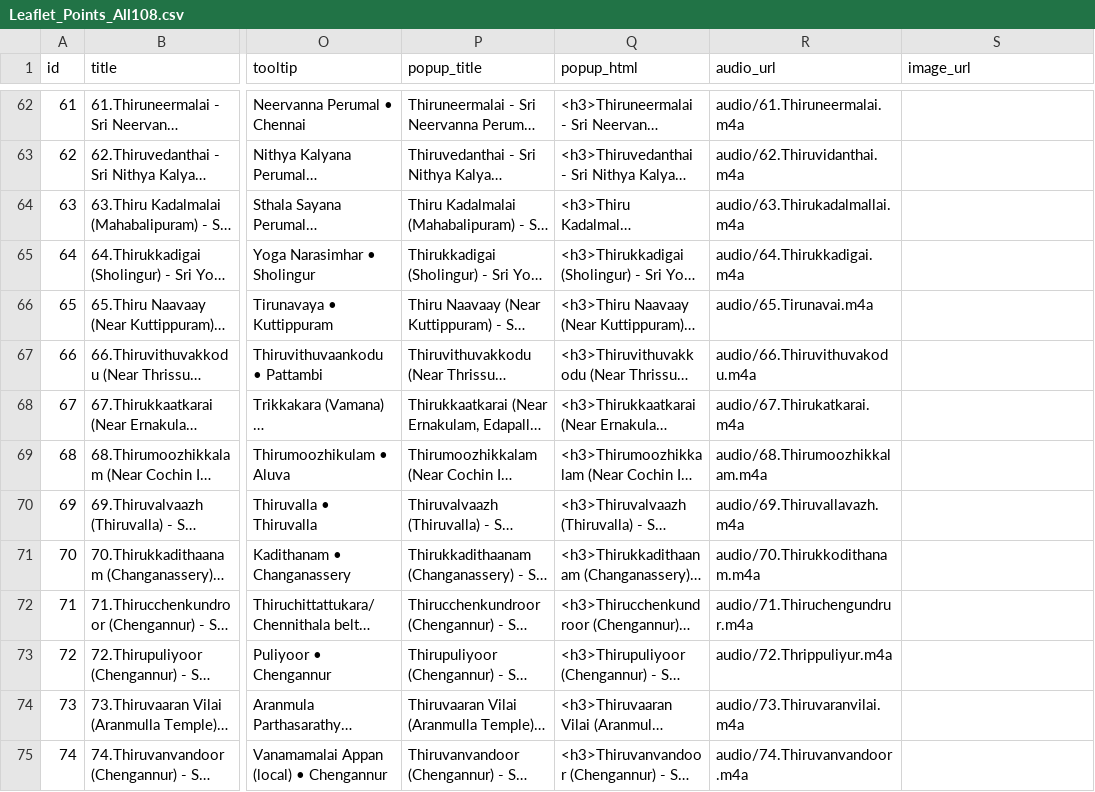
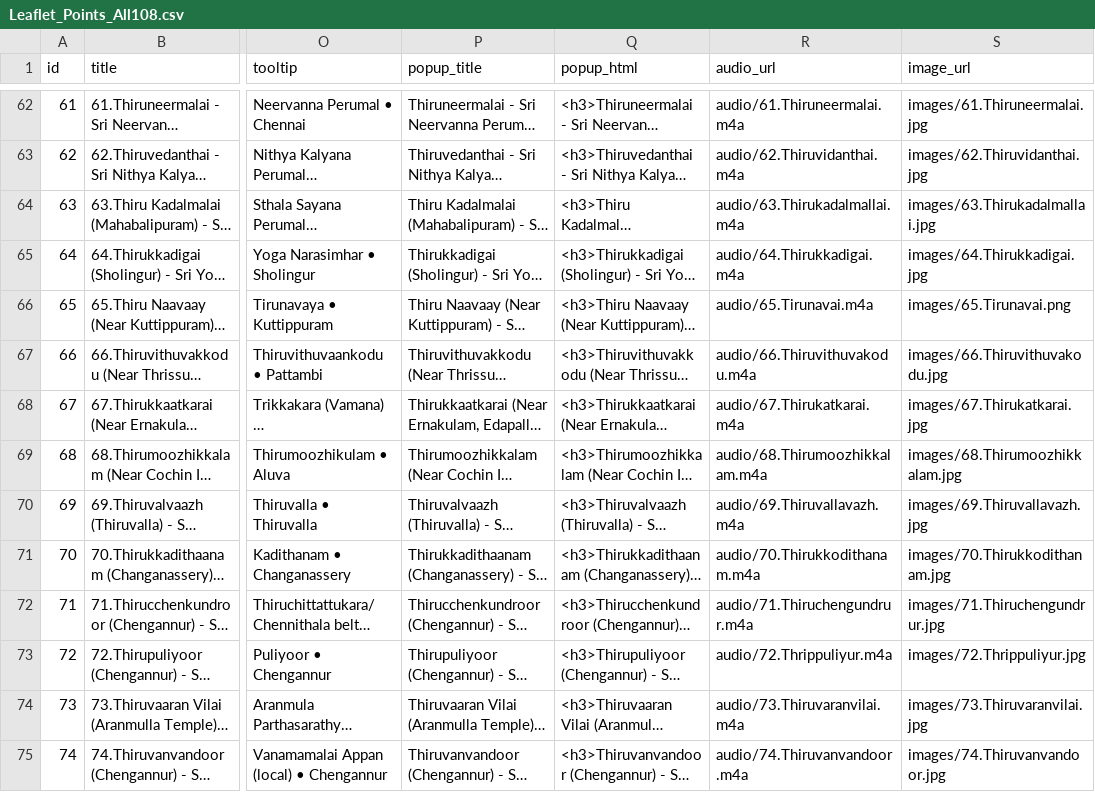
Before and after one commit to anandraman7978/divyadesam, a CSV file: Leaflet_Points_All108.csv, drawn as a sheet; only a part is shown, gaps mark what is left out; long unchanged cells end in …; the diff covers the shown part only; the diff names each change by its address in the sheet, - before the commit and + after, or states it on an @@ line.

```diff
--- a/Leaflet_Points_All108.csv
+++ b/Leaflet_Points_All108.csv
-S62 (image_url): (empty)
+S62 (image_url): images/61.Thiruneermalai.jpg
-S63 (image_url): (empty)
+S63 (image_url): images/62.Thiruvidanthai.jpg
-S64 (image_url): (empty)
+S64 (image_url): images/63.Thirukadalmallai.jpg
-S65 (image_url): (empty)
+S65 (image_url): images/64.Thirukkadigai.jpg
-S66 (image_url): (empty)
+S66 (image_url): images/65.Tirunavai.png
-S67 (image_url): (empty)
+S67 (image_url): images/66.Thiruvithuvakodu.jpg
-S68 (image_url): (empty)
+S68 (image_url): images/67.Thirukatkarai.jpg
-S69 (image_url): (empty)
+S69 (image_url): images/68.Thirumoozhikkalam.jpg
-S70 (image_url): (empty)
+S70 (image_url): images/69.Thiruvallavazh.jpg
-S71 (image_url): (empty)
+S71 (image_url): images/70.Thirukkodithanam.jpg
-S72 (image_url): (empty)
+S72 (image_url): images/71.Thiruchengundrur.jpg
-S73 (image_url): (empty)
+S73 (image_url): images/72.Thrippuliyur.jpg
-S74 (image_url): (empty)
+S74 (image_url): images/73.Thiruvaranvilai.jpg
-S75 (image_url): (empty)
+S75 (image_url): images/74.Thiruvanvandoor.jpg
```
Also changed, not shown: 88 edited cells elsewhere in this file.
